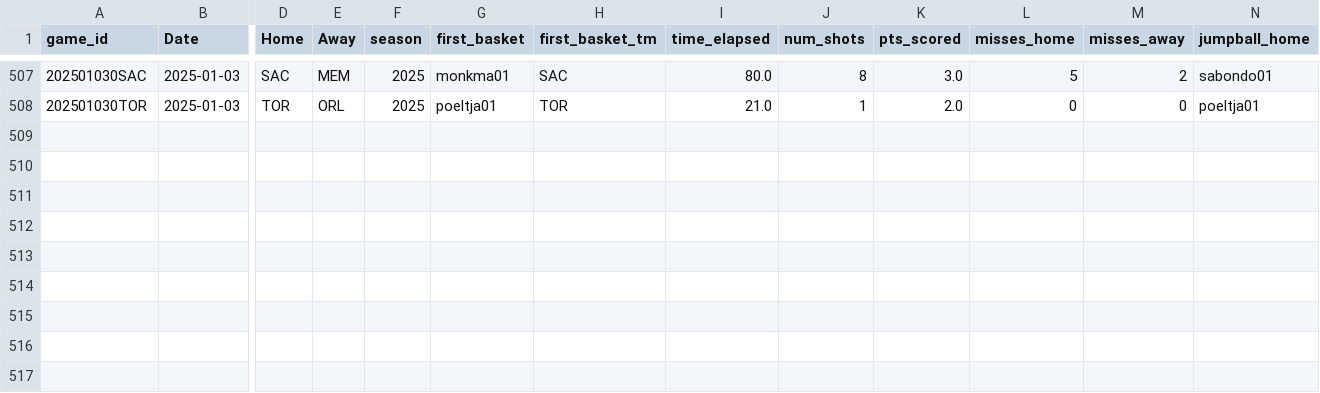
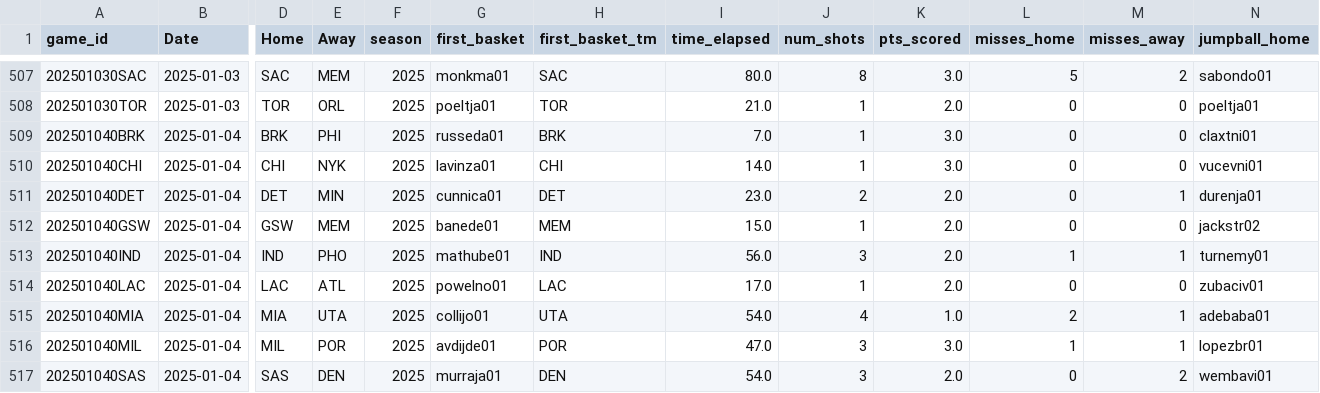
Before and after one commit to martinbog19/LeFirstBasket, a CSV file: data/first_basket_2025.csv, drawn as a sheet; only a part is shown, gaps mark what is left out; rows hold the shown columns only; the diff names each change by its address in the sheet, - before the commit and + after, or states it on an @@ line.

```diff
--- a/data/first_basket_2025.csv
+++ b/data/first_basket_2025.csv
+row 509: 202501040BRK | 2025-01-04 | BRK | PHI | 2025 | russeda01 | BRK | 7.0 | 1 | 3.0 | 0 | 0 | claxtni01
+row 510: 202501040CHI | 2025-01-04 | CHI | NYK | 2025 | lavinza01 | CHI | 14.0 | 1 | 3.0 | 0 | 0 | vucevni01
+row 511: 202501040DET | 2025-01-04 | DET | MIN | 2025 | cunnica01 | DET | 23.0 | 2 | 2.0 | 0 | 1 | durenja01
+row 512: 202501040GSW | 2025-01-04 | GSW | MEM | 2025 | banede01 | MEM | 15.0 | 1 | 2.0 | 0 | 0 | jackstr02
+row 513: 202501040IND | 2025-01-04 | IND | PHO | 2025 | mathube01 | IND | 56.0 | 3 | 2.0 | 1 | 1 | turnemy01
+row 514: 202501040LAC | 2025-01-04 | LAC | ATL | 2025 | powelno01 | LAC | 17.0 | 1 | 2.0 | 0 | 0 | zubaciv01
+row 515: 202501040MIA | 2025-01-04 | MIA | UTA | 2025 | collijo01 | UTA | 54.0 | 4 | 1.0 | 2 | 1 | adebaba01
+row 516: 202501040MIL | 2025-01-04 | MIL | POR | 2025 | avdijde01 | POR | 47.0 | 3 | 3.0 | 1 | 1 | lopezbr01
+row 517: 202501040SAS | 2025-01-04 | SAS | DEN | 2025 | murraja01 | DEN | 54.0 | 3 | 2.0 | 0 | 2 | wembavi01
```
Also changed, not shown: 1 other file.
